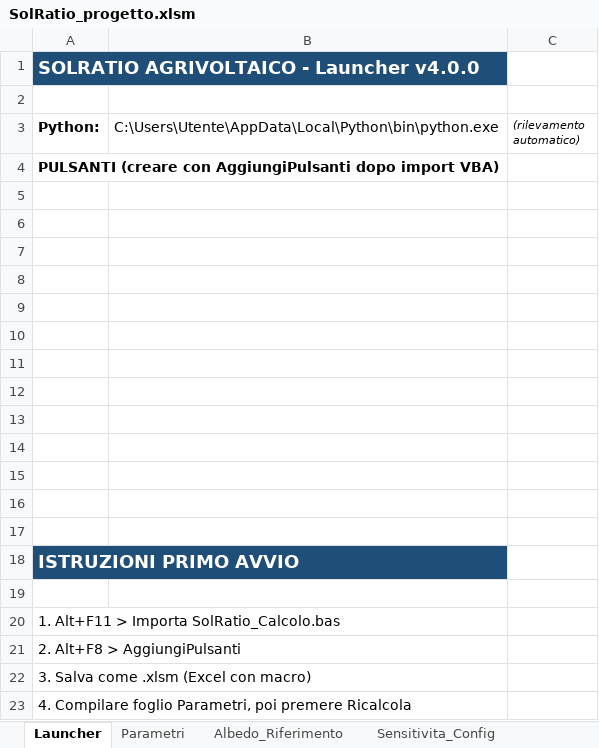
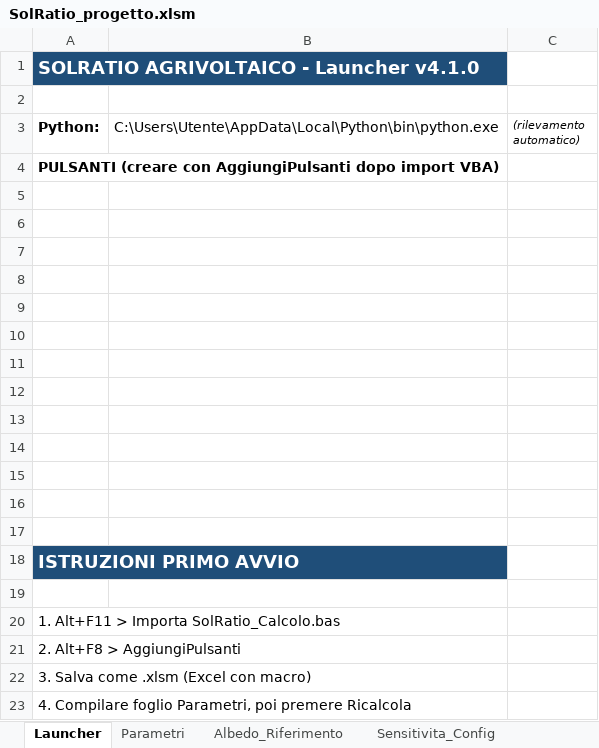
Before and after one commit to eurrag/SolRatio, an Excel workbook: progetti/Sample/SolRatio_progetto.xlsm, sheet Launcher, drawn as a sheet; values as stored, in another font and other column widths than the file's, no borders; charts and pictures not drawn; the diff names each change by its address in the sheet, - before the commit and + after, or states it on an @@ line.

```diff
--- a/progetti/Sample/SolRatio_progetto.xlsm (sheet Launcher)
+++ b/progetti/Sample/SolRatio_progetto.xlsm (sheet Launcher)
-A1 (Python:): SOLRATIO AGRIVOLTAICO - Launcher v4.0.0
+A1 (Python:): SOLRATIO AGRIVOLTAICO - Launcher v4.1.0
```
Also changed, not shown: sheet Parametri, charts or pictures, 4 other files.
